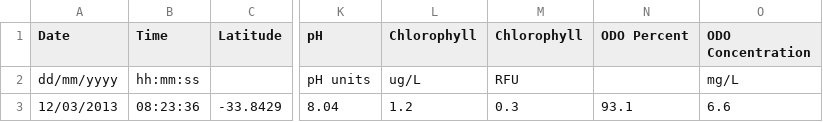
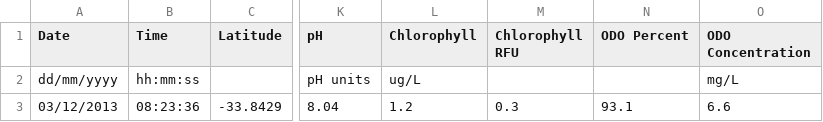
Before and after one commit to IntersectAustralia/aodn-portal, a CSV file: dataset-schema/Sonde Survey.csv, drawn as a sheet; only a part is shown, gaps mark what is left out; the diff names each change by its address in the sheet, - before the commit and + after, or states it on an @@ line.

Commit message:
DC2B-95: Load manually collected data files
Minor change of Sonde Survey data schema

```diff
--- a/dataset-schema/Sonde Survey.csv
+++ b/dataset-schema/Sonde Survey.csv
-M1: Chlorophyll
+M1: Chlorophyll RFU
-M2 (Chlorophyll RFU): RFU
+M2 (Chlorophyll RFU): (empty)
-A3 (Date): 12/03/2013
+A3 (Date): 03/12/2013
```
Also changed, not shown: 1 other file.
